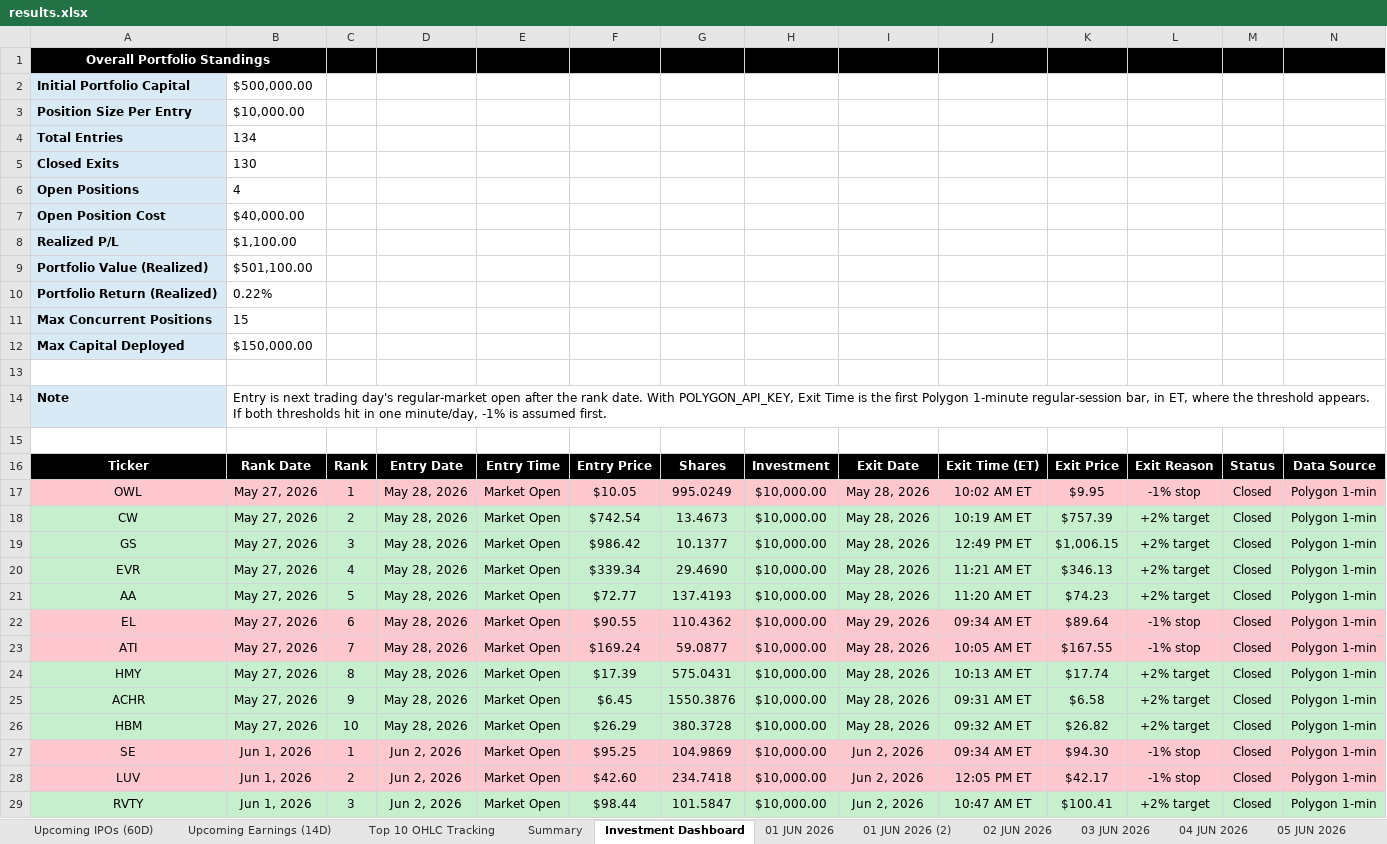
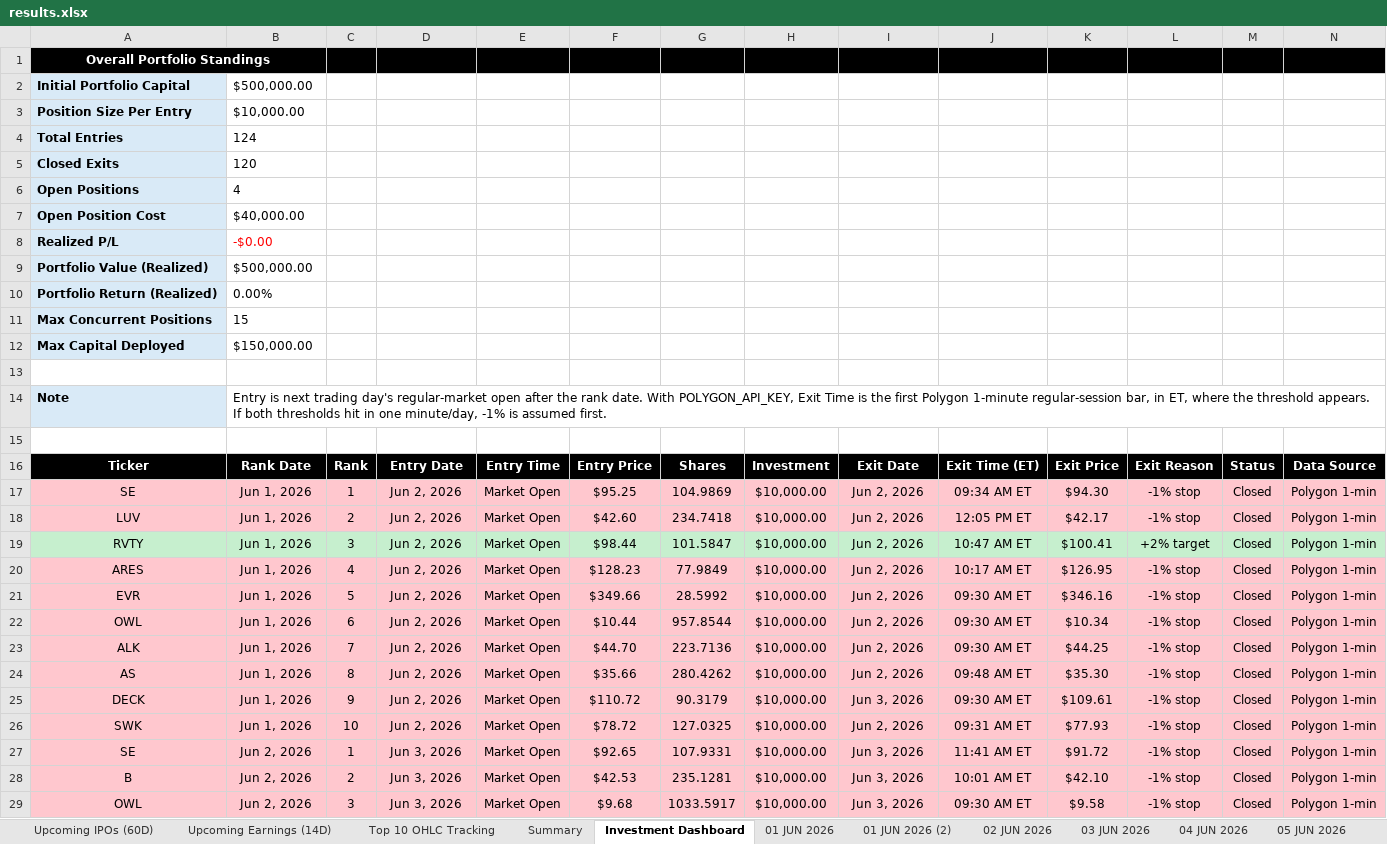
Before and after one commit to codenamev99/invest2.0, an Excel workbook: results.xlsx, sheet Investment Dashboard, drawn as a sheet; only a part is shown; the shorter side is filled out with more unchanged rows; values as stored, in another font and other column widths than the file's, no borders; conditional formats not drawn; rows hold the shown columns only; the diff names each change by its address in the sheet, - before the commit and + after, or states it on an @@ line.

```diff
--- a/results.xlsx (sheet Investment Dashboard)
+++ b/results.xlsx (sheet Investment Dashboard)
-B4: 134
+B4: 124
-B5: 130
+B5: 120
-B8: $1,100.00
+B8: -$0.00
-B8 text colour: black
+B8 text colour: #FF0000
-B9: $501,100.00
+B9: $500,000.00
-B10: 0.22%
+B10: 0.00%
-row 17: OWL | May 27, 2026 | 1 | May 28, 2026 | Market Open | $10.05 | 995.0249 | $10,000.00 | May 28, 2026 | 10:02 AM ET | $9.95 | -1% stop | Closed | Polygon 1-min
-row 18: CW | May 27, 2026 | 2 | May 28, 2026 | Market Open | $742.54 | 13.4673 | $10,000.00 | May 28, 2026 | 10:19 AM ET | $757.39 | +2% target | Closed | Polygon 1-min
-row 19: GS | May 27, 2026 | 3 | May 28, 2026 | Market Open | $986.42 | 10.1377 | $10,000.00 | May 28, 2026 | 12:49 PM ET | $1,006.15 | +2% target | Closed | Polygon 1-min
-row 20: EVR | May 27, 2026 | 4 | May 28, 2026 | Market Open | $339.34 | 29.4690 | $10,000.00 | May 28, 2026 | 11:21 AM ET | $346.13 | +2% target | Closed | Polygon 1-min
-row 21: AA | May 27, 2026 | 5 | May 28, 2026 | Market Open | $72.77 | 137.4193 | $10,000.00 | May 28, 2026 | 11:20 AM ET | $74.23 | +2% target | Closed | Polygon 1-min
-row 22: EL | May 27, 2026 | 6 | May 28, 2026 | Market Open | $90.55 | 110.4362 | $10,000.00 | May 29, 2026 | 09:34 AM ET | $89.64 | -1% stop | Closed | Polygon 1-min
-row 23: ATI | May 27, 2026 | 7 | May 28, 2026 | Market Open | $169.24 | 59.0877 | $10,000.00 | May 28, 2026 | 10:05 AM ET | $167.55 | -1% stop | Closed | Polygon 1-min
-row 24: HMY | May 27, 2026 | 8 | May 28, 2026 | Market Open | $17.39 | 575.0431 | $10,000.00 | May 28, 2026 | 10:13 AM ET | $17.74 | +2% target | Closed | Polygon 1-min
-row 25: ACHR | May 27, 2026 | 9 | May 28, 2026 | Market Open | $6.45 | 1550.3876 | $10,000.00 | May 28, 2026 | 09:31 AM ET | $6.58 | +2% target | Closed | Polygon 1-min
-row 26: HBM | May 27, 2026 | 10 | May 28, 2026 | Market Open | $26.29 | 380.3728 | $10,000.00 | May 28, 2026 | 09:32 AM ET | $26.82 | +2% target | Closed | Polygon 1-min
```
Also changed, not shown: sheet Upcoming Earnings (14D), sheet 18 JUN 2026, sheet Summary, sheet Upcoming IPOs (60D).
